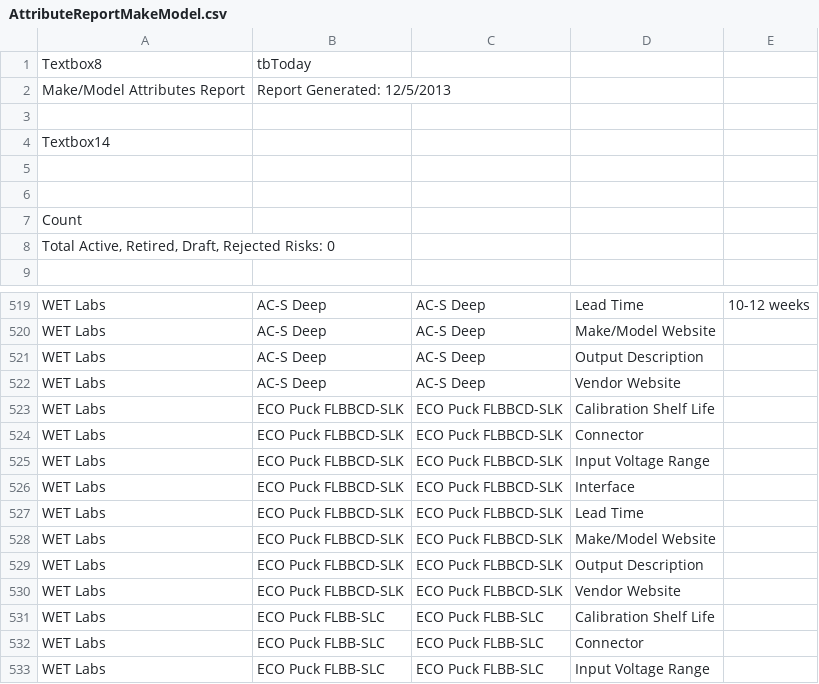
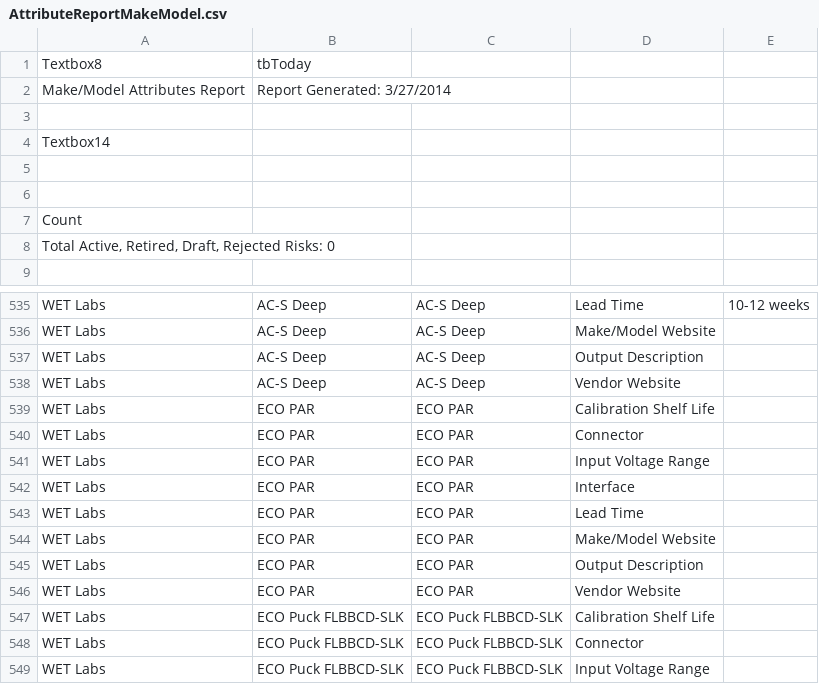
Before and after one commit to ooici/ion-definitions, a CSV file: res/preload/r2_ioc/ooi_assets/AttributeReportMakeModel.csv, drawn as a sheet; only a part is shown, gaps mark what is left out; the shorter side is filled out with more unchanged rows; the diff covers the shown part only.

```diff
--- a/res/preload/r2_ioc/ooi_assets/AttributeReportMakeModel.csv
+++ b/res/preload/r2_ioc/ooi_assets/AttributeReportMakeModel.csv
@@ -1,3 +1,3 @@
 Textbox8,tbToday
-Make/Model Attributes Report,Report Generated: 12/5/2013
+Make/Model Attributes Report,Report Generated: 3/27/2014
 
@@ -522,2 +538,10 @@ WET Labs,AC-S Deep,AC-S Deep,Output Description,
 WET Labs,AC-S Deep,AC-S Deep,Vendor Website,
+WET Labs,ECO PAR,ECO PAR,Calibration Shelf Life,
+WET Labs,ECO PAR,ECO PAR,Connector,
+WET Labs,ECO PAR,ECO PAR,Input Voltage Range,
+WET Labs,ECO PAR,ECO PAR,Interface,
+WET Labs,ECO PAR,ECO PAR,Lead Time,
+WET Labs,ECO PAR,ECO PAR,Make/Model Website,
+WET Labs,ECO PAR,ECO PAR,Output Description,
+WET Labs,ECO PAR,ECO PAR,Vendor Website,
 WET Labs,ECO Puck FLBBCD-SLK,ECO Puck FLBBCD-SLK,Calibration Shelf Life,
```
Also changed, not shown: 16 added rows and 16 edited cells elsewhere in this file, res/preload/r2_ioc/ooi_assets/AllSensorTypesByLocationWithDataProducts.csv, res/preload/r2_ioc/ooi_assets/AttributeReportReferenceDesignator.csv, 17 other files.
